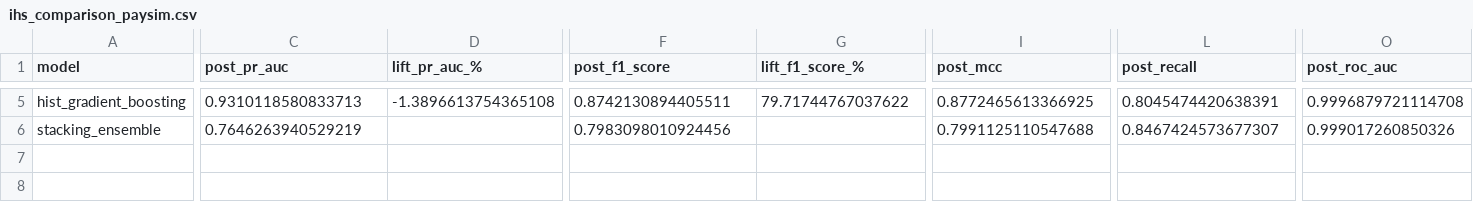
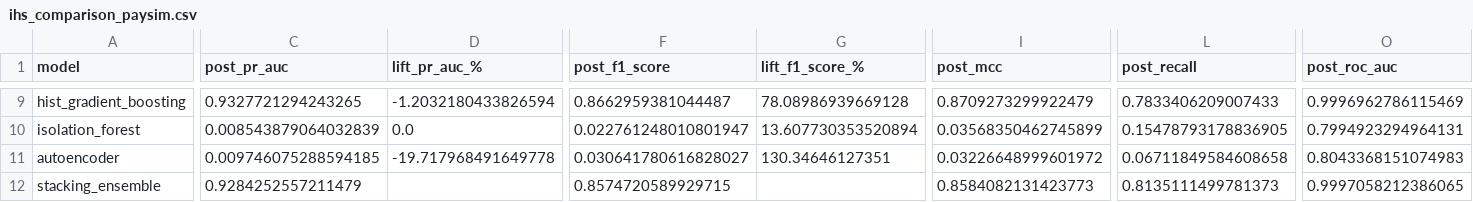
Before and after one commit to mahinigam/fraud-detection, a CSV file: outputs/ihs_comparison_paysim.csv, drawn as a sheet; only a part is shown, gaps mark what is left out; addresses are those after the commit; rows hold the shown columns only; the diff covers the shown part only; the diff names each change by its address in the sheet, - before the commit and + after, or states it on an @@ line.

Commit message:
Fix stacking ensemble calibration and regenerate model artifacts

```diff
--- a/outputs/ihs_comparison_paysim.csv
+++ b/outputs/ihs_comparison_paysim.csv
-C9 (post_pr_auc): 0.9310118580833713
+C9 (post_pr_auc): 0.9327721294243265
-D9 (lift_pr_auc_%): -1.3896613754365108
+D9 (lift_pr_auc_%): -1.2032180433826594
-F9 (post_f1_score): 0.8742130894405511
+F9 (post_f1_score): 0.8662959381044487
-G9 (lift_f1_score_%): 79.71744767037622
+G9 (lift_f1_score_%): 78.08986939669128
-I9 (post_mcc): 0.8772465613366925
+I9 (post_mcc): 0.8709273299922479
-L9 (post_recall): 0.8045474420638391
+L9 (post_recall): 0.7833406209007433
-O9 (post_roc_auc): 0.9996879721114708
+O9 (post_roc_auc): 0.9996962786115469
+row 10: isolation_forest | 0.008543879064032839 | 0.0 | 0.022761248010801947 | 13.607730353520894 | 0.03568350462745899 | 0.15478793178836905 | 0.7994923294964131
+row 11: autoencoder | 0.009746075288594185 | -19.717968491649778 | 0.030641780616828027 | 130.34646127351 | 0.03226648999601972 | 0.06711849584608658 | 0.8043368151074983
-C12 (post_pr_auc): 0.7646263940529219
+C12 (post_pr_auc): 0.9284252557211479
-F12 (post_f1_score): 0.7983098010924456
+F12 (post_f1_score): 0.8574720589929715
-I12 (post_mcc): 0.7991125110547688
+I12 (post_mcc): 0.8584082131423773
-L12 (post_recall): 0.8467424573677307
+L12 (post_recall): 0.8135111499781373
-O12 (post_roc_auc): 0.999017260850326
+O12 (post_roc_auc): 0.9997058212386065
```
Also changed, not shown: 4 added rows and 33 edited cells elsewhere in this file, 5 other files.
